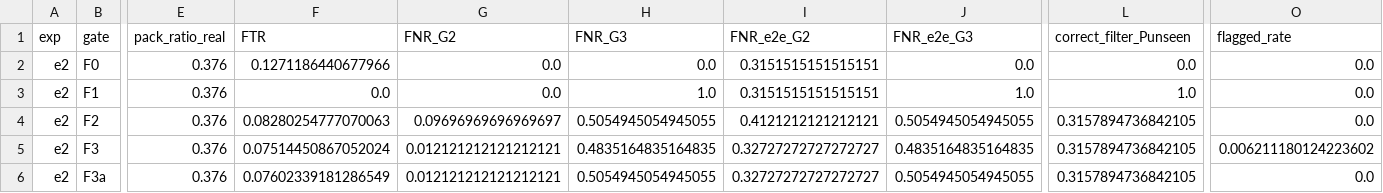
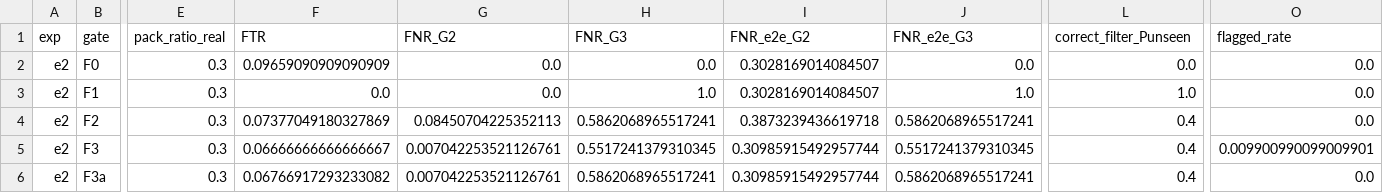
Before and after one commit to quockhanhtkh2com-cell/UNMASK, a CSV file: results/results_e2_0_0_30.csv, drawn as a sheet; only a part is shown, gaps mark what is left out; the diff names each change by its address in the sheet, - before the commit and + after, or states it on an @@ line.

```diff
--- a/results/results_e2_0_0_30.csv
+++ b/results/results_e2_0_0_30.csv
-E2:E6 (pack_ratio_real): 0.376
+E2:E6 (pack_ratio_real): 0.3
-F2 (FTR): 0.1271186440677966
+F2 (FTR): 0.09659090909090909
-I2:I3 (FNR_e2e_G2): 0.3151515151515151
+I2:I3 (FNR_e2e_G2): 0.3028169014084507
-F4 (FTR): 0.08280254777070063
+F4 (FTR): 0.07377049180327869
-G4 (FNR_G2): 0.09696969696969697
+G4 (FNR_G2): 0.08450704225352113
-H4 (FNR_G3): 0.5054945054945055
+H4 (FNR_G3): 0.5862068965517241
-I4 (FNR_e2e_G2): 0.4121212121212121
+I4 (FNR_e2e_G2): 0.3873239436619718
-J4 (FNR_e2e_G3): 0.5054945054945055
+J4 (FNR_e2e_G3): 0.5862068965517241
-L4:L6 (correct_filter_Punseen): 0.3157894736842105
+L4:L6 (correct_filter_Punseen): 0.4
-F5 (FTR): 0.07514450867052024
+F5 (FTR): 0.06666666666666667
-G5:G6 (FNR_G2): 0.012121212121212121
+G5:G6 (FNR_G2): 0.007042253521126761
-H5 (FNR_G3): 0.4835164835164835
+H5 (FNR_G3): 0.5517241379310345
-I5:I6 (FNR_e2e_G2): 0.32727272727272727
+I5:I6 (FNR_e2e_G2): 0.30985915492957744
-J5 (FNR_e2e_G3): 0.4835164835164835
+J5 (FNR_e2e_G3): 0.5517241379310345
-O5 (flagged_rate): 0.006211180124223602
+O5 (flagged_rate): 0.009900990099009901
-F6 (FTR): 0.07602339181286549
+F6 (FTR): 0.06766917293233082
-H6 (FNR_G3): 0.5054945054945055
+H6 (FNR_G3): 0.5862068965517241
-J6 (FNR_e2e_G3): 0.5054945054945055
+J6 (FNR_e2e_G3): 0.5862068965517241
```
Also changed, not shown: results/results_e2_1_0_30.csv, results/results_e2_1_0_50.csv, 20 other files.
